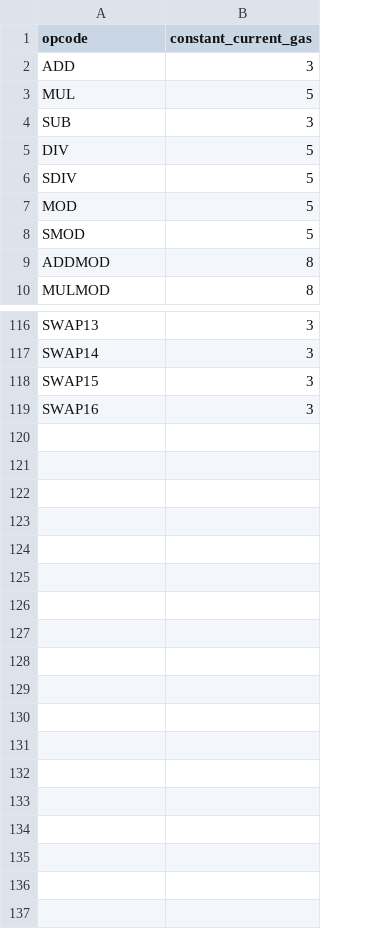
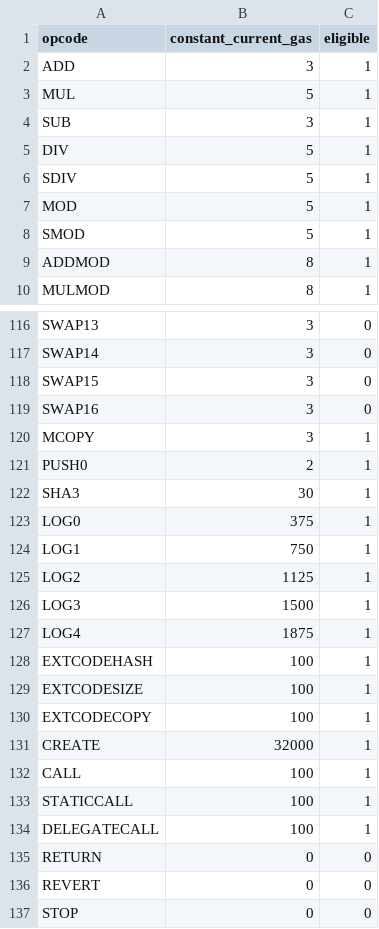
Before and after one commit to imapp-pl/gas-cost-estimator, a CSV file: src/program_generator/data/current_gas_cost.csv, drawn as a sheet; only a part is shown, gaps mark what is left out; the diff names each change by its address in the sheet, - before the commit and + after, or states it on an @@ line.

```diff
--- a/src/program_generator/data/current_gas_cost.csv
+++ b/src/program_generator/data/current_gas_cost.csv
+column C (eligible), rows 2-10: all 1; rows 116-119: all 0
+row 120: MCOPY | 3 | 1
+row 121: PUSH0 | 2 | 1
+row 122: SHA3 | 30 | 1
+row 123: LOG0 | 375 | 1
+row 124: LOG1 | 750 | 1
+row 125: LOG2 | 1125 | 1
+row 126: LOG3 | 1500 | 1
+row 127: LOG4 | 1875 | 1
+row 128: EXTCODEHASH | 100 | 1
+row 129: EXTCODESIZE | 100 | 1
+row 130: EXTCODECOPY | 100 | 1
+row 131: CREATE | 32000 | 1
+row 132: CALL | 100 | 1
+row 133: STATICCALL | 100 | 1
+row 134: DELEGATECALL | 100 | 1
+row 135: RETURN | 0 | 0
+row 136: REVERT | 0 | 0
+row 137: STOP | 0 | 0
```
Also changed, not shown: 2 other files.
